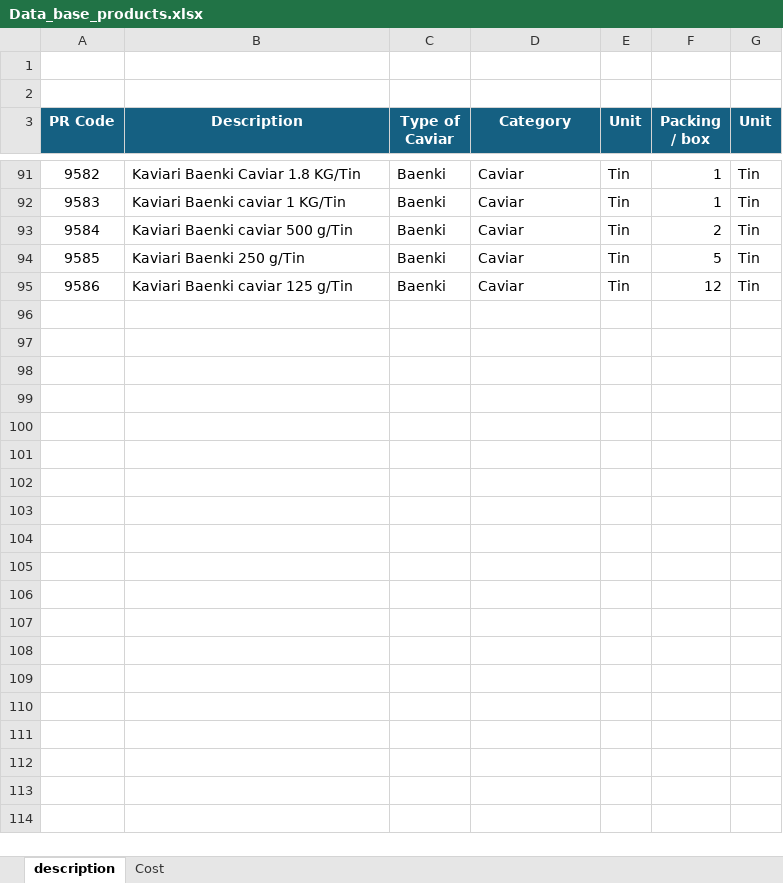
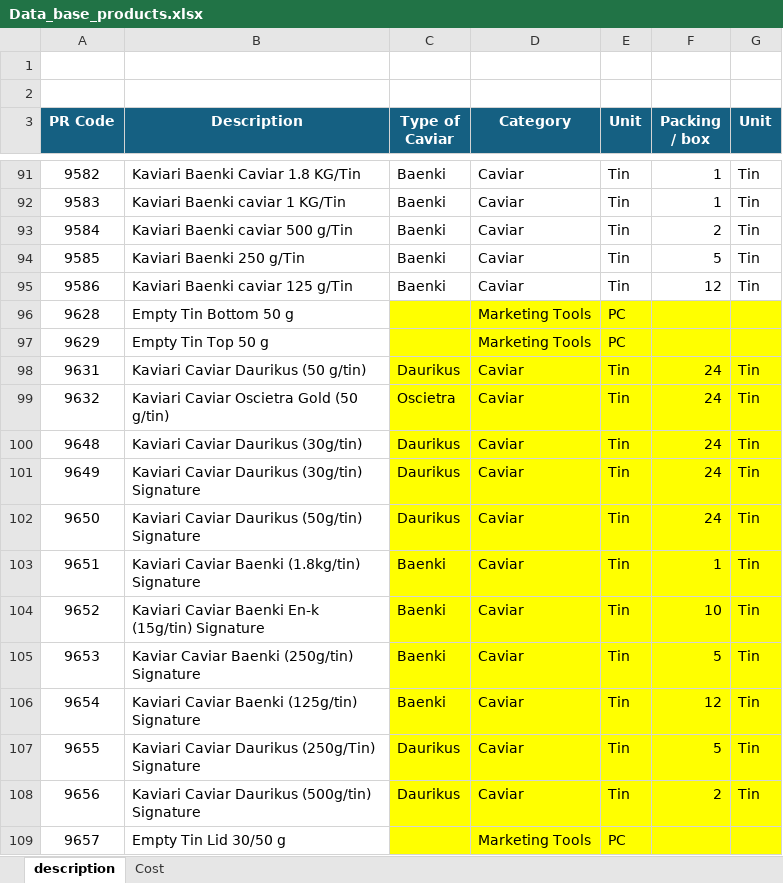
Before and after one commit to FabCler/Kaviari, an Excel workbook: data/Data_base_products.xlsx, sheet description, drawn as a sheet; only a part is shown, gaps mark what is left out; values as stored, in another font and other column widths than the file's, no borders; the diff names each change by its address in the sheet, - before the commit and + after, or states it on an @@ line.

```diff
--- a/data/Data_base_products.xlsx (sheet description)
+++ b/data/Data_base_products.xlsx (sheet description)
+row 96: 9628 | Empty Tin Bottom 50 g |  | Marketing Tools | PC
+row 97: 9629 | Empty Tin Top 50 g |  | Marketing Tools | PC
+row 98: 9631 | Kaviari Caviar Daurikus (50 g/tin) | Daurikus | Caviar | Tin | 24 | Tin
+row 99: 9632 | Kaviari Caviar Oscietra Gold (50 g/tin) | Oscietra | Caviar | Tin | 24 | Tin
+row 100: 9648 | Kaviari Caviar Daurikus (30g/tin) | Daurikus | Caviar | Tin | 24 | Tin
+row 101: 9649 | Kaviari Caviar Daurikus (30g/tin) Signature | Daurikus | Caviar | Tin | 24 | Tin
+row 102: 9650 | Kaviari Caviar Daurikus (50g/tin) Signature | Daurikus | Caviar | Tin | 24 | Tin
+row 103: 9651 | Kaviari Caviar Baenki (1.8kg/tin) Signature | Baenki | Caviar | Tin | 1 | Tin
+row 104: 9652 | Kaviari Caviar Baenki En-k (15g/tin) Signature | Baenki | Caviar | Tin | 10 | Tin
+row 105: 9653 | Kaviar Caviar Baenki (250g/tin) Signature | Baenki | Caviar | Tin | 5 | Tin
+row 106: 9654 | Kaviari Caviar Baenki (125g/tin) Signature | Baenki | Caviar | Tin | 12 | Tin
+row 107: 9655 | Kaviari Caviar Daurikus (250g/Tin) Signature | Daurikus | Caviar | Tin | 5 | Tin
+row 108: 9656 | Kaviari Caviar Daurikus (500g/tin) Signature | Daurikus | Caviar | Tin | 2 | Tin
+row 109: 9657 | Empty Tin Lid 30/50 g |  | Marketing Tools | PC
```
Also changed, not shown: sheet Cost, 2 other files.
